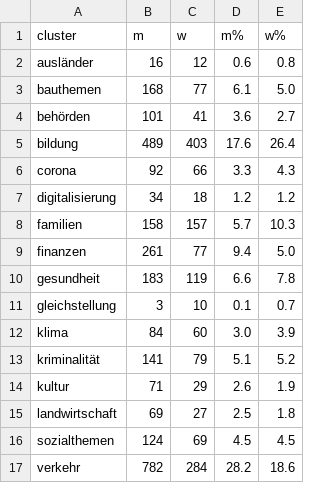
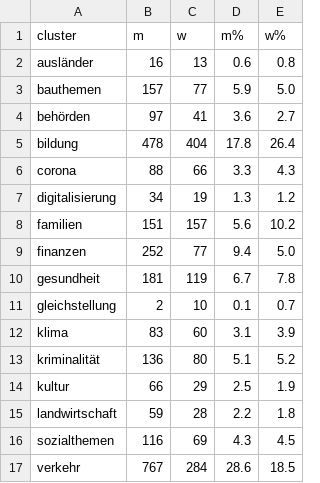
Before and after one commit to simonhuwiler/nzz_zh_kantonsrat, a CSV file: export/csv_for_infographics/geschaefte_geclustert_nach_geschlecht.csv, drawn as a sheet.

```diff
--- a/export/csv_for_infographics/geschaefte_geclustert_nach_geschlecht.csv
+++ b/export/csv_for_infographics/geschaefte_geclustert_nach_geschlecht.csv
@@ -1,17 +1,17 @@
 cluster,m,w,m%,w%
-ausländer,16,12,0.6,0.8
-bauthemen,168,77,6.1,5.0
-behörden,101,41,3.6,2.7
-bildung,489,403,17.6,26.4
-corona,92,66,3.3,4.3
-digitalisierung,34,18,1.2,1.2
-familien,158,157,5.7,10.3
-finanzen,261,77,9.4,5.0
-gesundheit,183,119,6.6,7.8
-gleichstellung,3,10,0.1,0.7
-klima,84,60,3.0,3.9
-kriminalität,141,79,5.1,5.2
-kultur,71,29,2.6,1.9
-landwirtschaft,69,27,2.5,1.8
-sozialthemen,124,69,4.5,4.5
-verkehr,782,284,28.2,18.6
+ausländer,16,13,0.6,0.8
+bauthemen,157,77,5.9,5.0
+behörden,97,41,3.6,2.7
+bildung,478,404,17.8,26.4
+corona,88,66,3.3,4.3
+digitalisierung,34,19,1.3,1.2
+familien,151,157,5.6,10.2
+finanzen,252,77,9.4,5.0
+gesundheit,181,119,6.7,7.8
+gleichstellung,2,10,0.1,0.7
+klima,83,60,3.1,3.9
+kriminalität,136,80,5.1,5.2
+kultur,66,29,2.5,1.9
+landwirtschaft,59,28,2.2,1.8
+sozialthemen,116,69,4.3,4.5
+verkehr,767,284,28.6,18.5
```
Also changed, not shown: export/csv_for_infographics/abgelehnte_geschaefte_pro_geschlecht_in_prozent.csv, export/csv_for_infographics/geschaefte_per_capita.csv, 2 other files.
